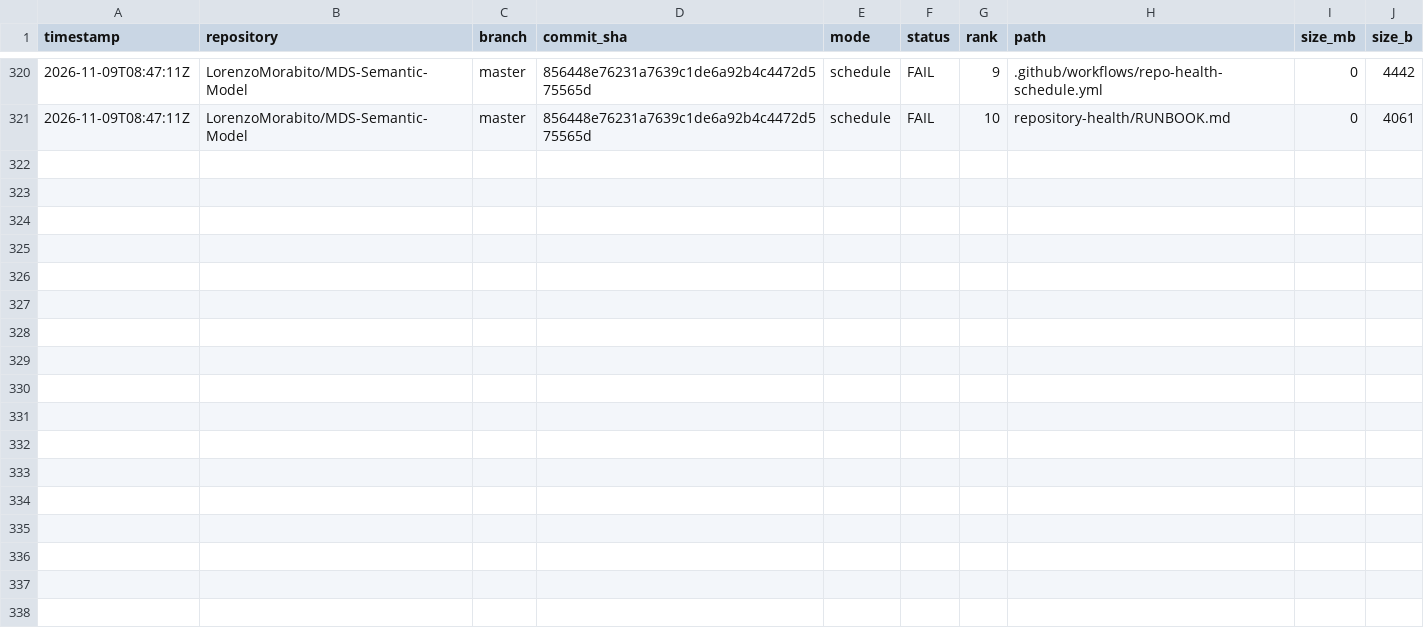
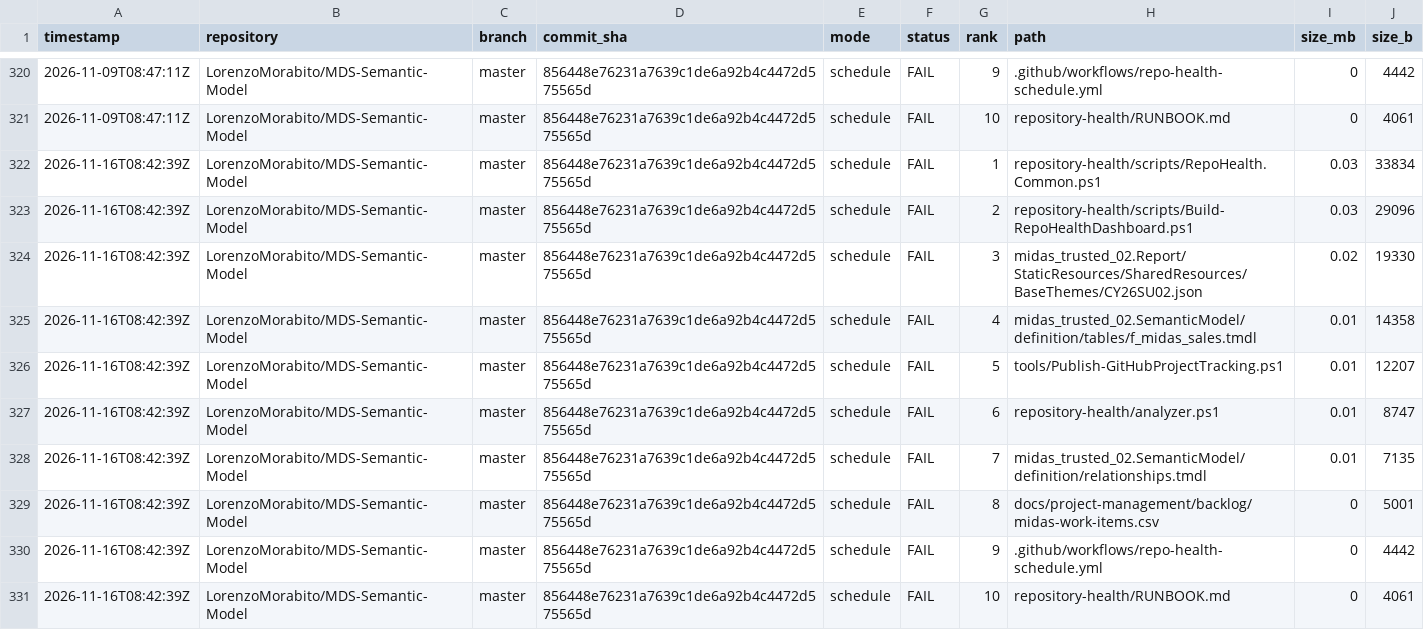
Before and after one commit to LorenzoMorabito/MDS-Semantic-Model, a CSV file: repository-health/history/top-files-history.csv, drawn as a sheet; only a part is shown, gaps mark what is left out.

```diff
--- a/repository-health/history/top-files-history.csv
+++ b/repository-health/history/top-files-history.csv
@@ -321 +321,11 @@
 "2026-11-09T08:47:11Z","LorenzoMorabito/MDS-Semantic-Model","master","856448e76231a7639c1de6a92b4c4472d575565d","schedule","FAIL","10","repository-health/RUNBOOK.md","0","4061"
+"2026-11-16T08:42:39Z","LorenzoMorabito/MDS-Semantic-Model","master","856448e76231a7639c1de6a92b4c4472d575565d","schedule","FAIL","1","repository-health/scripts/RepoHealth.Common.ps1","0.03","33834"
+"2026-11-16T08:42:39Z","LorenzoMorabito/MDS-Semantic-Model","master","856448e76231a7639c1de6a92b4c4472d575565d","schedule","FAIL","2","repository-health/scripts/Build-RepoHealthDashboard.ps1","0.03","29096"
+"2026-11-16T08:42:39Z","LorenzoMorabito/MDS-Semantic-Model","master","856448e76231a7639c1de6a92b4c4472d575565d","schedule","FAIL","3","midas_trusted_02.Report/StaticResources/SharedResources/BaseThemes/CY26SU02.json","0.02","19330"
+"2026-11-16T08:42:39Z","LorenzoMorabito/MDS-Semantic-Model","master","856448e76231a7639c1de6a92b4c4472d575565d","schedule","FAIL","4","midas_trusted_02.SemanticModel/definition/tables/f_midas_sales.tmdl","0.01","14358"
+"2026-11-16T08:42:39Z","LorenzoMorabito/MDS-Semantic-Model","master","856448e76231a7639c1de6a92b4c4472d575565d","schedule","FAIL","5","tools/Publish-GitHubProjectTracking.ps1","0.01","12207"
+"2026-11-16T08:42:39Z","LorenzoMorabito/MDS-Semantic-Model","master","856448e76231a7639c1de6a92b4c4472d575565d","schedule","FAIL","6","repository-health/analyzer.ps1","0.01","8747"
+"2026-11-16T08:42:39Z","LorenzoMorabito/MDS-Semantic-Model","master","856448e76231a7639c1de6a92b4c4472d575565d","schedule","FAIL","7","midas_trusted_02.SemanticModel/definition/relationships.tmdl","0.01","7135"
+"2026-11-16T08:42:39Z","LorenzoMorabito/MDS-Semantic-Model","master","856448e76231a7639c1de6a92b4c4472d575565d","schedule","FAIL","8","docs/project-management/backlog/midas-work-items.csv","0","5001"
+"2026-11-16T08:42:39Z","LorenzoMorabito/MDS-Semantic-Model","master","856448e76231a7639c1de6a92b4c4472d575565d","schedule","FAIL","9",".github/workflows/repo-health-schedule.yml","0","4442"
+"2026-11-16T08:42:39Z","LorenzoMorabito/MDS-Semantic-Model","master","856448e76231a7639c1de6a92b4c4472d575565d","schedule","FAIL","10","repository-health/RUNBOOK.md","0","4061"
```
Also changed, not shown: repository-health/history/metrics-history.csv, 4 other files.
